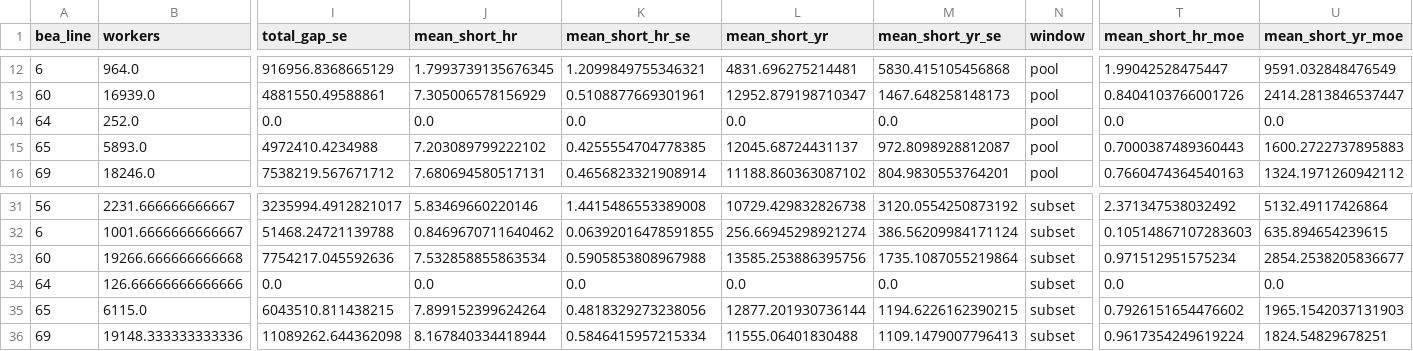
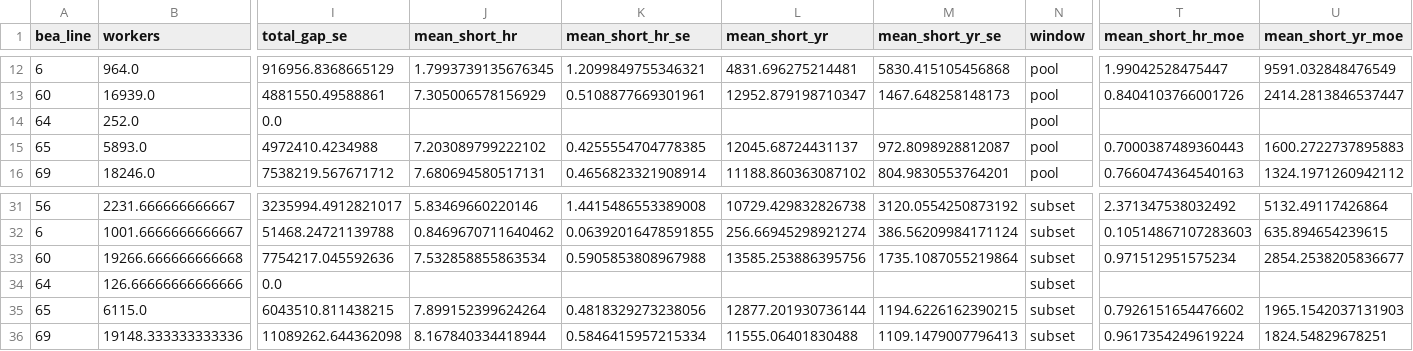
Before and after one commit to cbini/nola-living-wage, a CSV file: data/out/by_industry.csv, drawn as a sheet; only a part is shown, gaps mark what is left out; the diff names each change by its address in the sheet, - before the commit and + after, or states it on an @@ line.

```diff
--- a/data/out/by_industry.csv
+++ b/data/out/by_industry.csv
-J14 (mean_short_hr): 0.0
+J14 (mean_short_hr): (empty)
-K14 (mean_short_hr_se): 0.0
+K14 (mean_short_hr_se): (empty)
-L14 (mean_short_yr): 0.0
+L14 (mean_short_yr): (empty)
-M14 (mean_short_yr_se): 0.0
+M14 (mean_short_yr_se): (empty)
-T14 (mean_short_hr_moe): 0.0
+T14 (mean_short_hr_moe): (empty)
-U14 (mean_short_yr_moe): 0.0
+U14 (mean_short_yr_moe): (empty)
-J34 (mean_short_hr): 0.0
+J34 (mean_short_hr): (empty)
-K34 (mean_short_hr_se): 0.0
+K34 (mean_short_hr_se): (empty)
-L34 (mean_short_yr): 0.0
+L34 (mean_short_yr): (empty)
-M34 (mean_short_yr_se): 0.0
+M34 (mean_short_yr_se): (empty)
-T34 (mean_short_hr_moe): 0.0
+T34 (mean_short_hr_moe): (empty)
-U34 (mean_short_yr_moe): 0.0
+U34 (mean_short_yr_moe): (empty)
```
Also changed, not shown: data/out/capacity.csv, data/out/gos_tests.csv, 12 other files.
